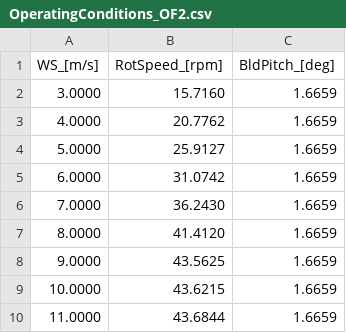
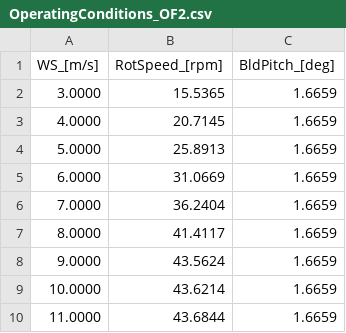
Before and after one commit to NREL/wakebench_swift, a CSV file: wt_data/v1/Raw_model/OperatingConditions_OF2.csv, drawn as a sheet.

```diff
--- a/wt_data/v1/Raw_model/OperatingConditions_OF2.csv
+++ b/wt_data/v1/Raw_model/OperatingConditions_OF2.csv
@@ -1,10 +1,10 @@
 WS_[m/s]	RotSpeed_[rpm]	BldPitch_[deg]
-3.0000	15.7160	1.6659
-4.0000	20.7762	1.6659
-5.0000	25.9127	1.6659
-6.0000	31.0742	1.6659
-7.0000	36.2430	1.6659
-8.0000	41.4120	1.6659
-9.0000	43.5625	1.6659
-10.0000	43.6215	1.6659
+3.0000	15.5365	1.6659
+4.0000	20.7145	1.6659
+5.0000	25.8913	1.6659
+6.0000	31.0669	1.6659
+7.0000	36.2404	1.6659
+8.0000	41.4117	1.6659
+9.0000	43.5624	1.6659
+10.0000	43.6214	1.6659
 11.0000	43.6844	1.6659
```
Also changed, not shown: wt_data/v1/Simulated_data/RotorPerformances_OF2.csv, 2 other files.
